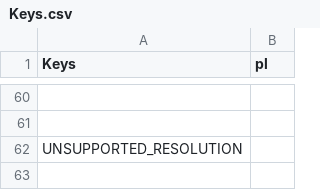
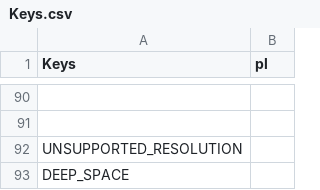
Before and after one commit to ProdunoGamesStudios/SpaceSlog-pl, a CSV file: Keys.csv, drawn as a sheet; only a part is shown, gaps mark what is left out; the diff covers the shown part only; the diff names each change by its address in the sheet, - before the commit and + after, or states it on an @@ line.

```diff
--- a/Keys.csv
+++ b/Keys.csv
+row 93: DEEP_SPACE
```
Also changed, not shown: 30 added rows elsewhere in this file.
